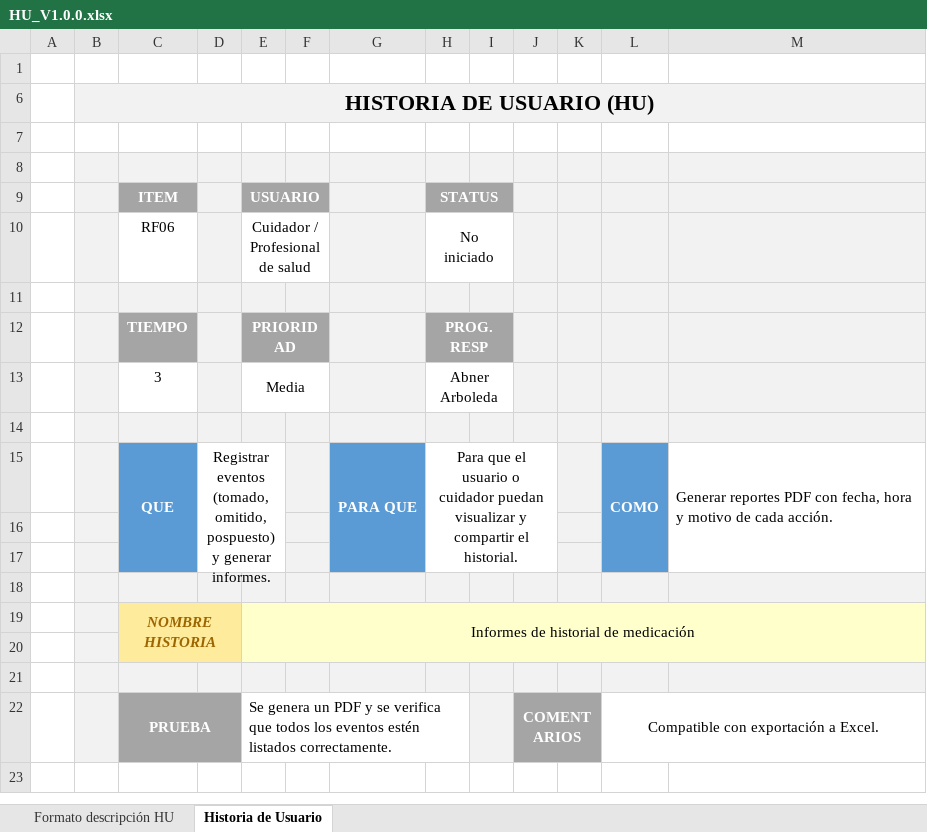
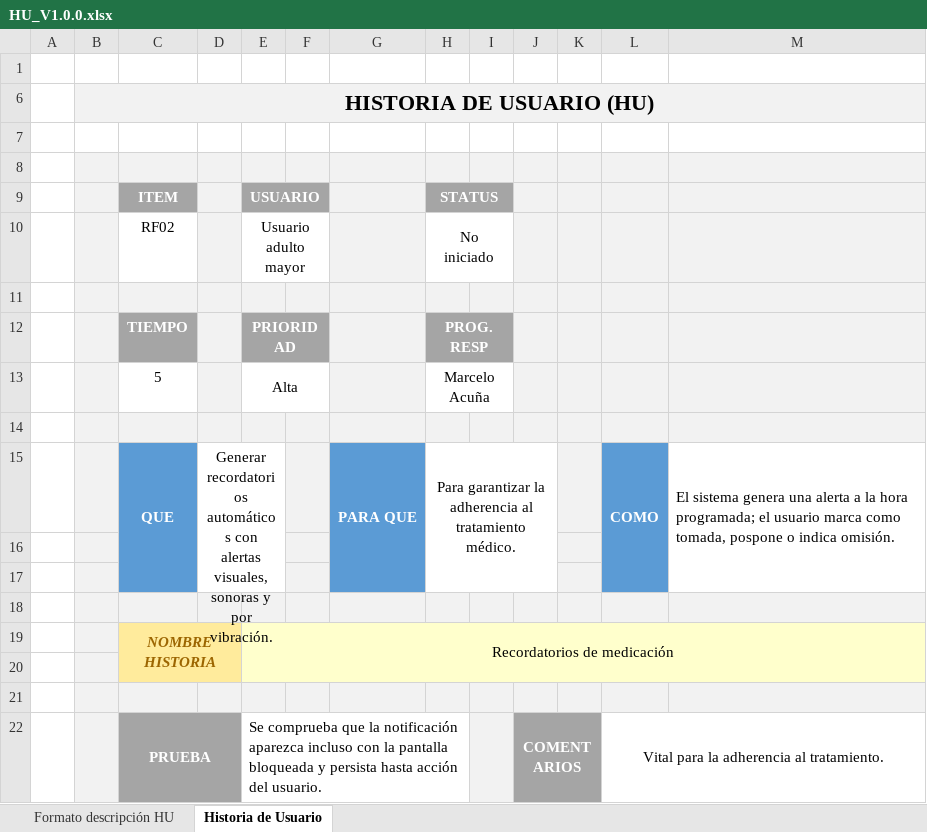
Before and after one commit to cmacuna7/27837_G1_ADS, an Excel workbook: Biblioteca de Trabajo/1. ELICITACIÓN/1.4 Historias de Usuario/HU_V1.0.0.xlsx, sheet Historia de Usuario, drawn as a sheet; values as stored, in another font and other column widths than the file's, no borders; charts and pictures and conditional formats not drawn; removed rows and columns are numbered as before the commit, all else as after; the diff names each change by its address in the sheet, - before the commit and + after, or states it on an @@ line.

```diff
--- a/Biblioteca de Trabajo/1. ELICITACIÓN/1.4 Historias de Usuario/HU_V1.0.0.xlsx (sheet Historia de Usuario)
+++ b/Biblioteca de Trabajo/1. ELICITACIÓN/1.4 Historias de Usuario/HU_V1.0.0.xlsx (sheet Historia de Usuario)
-C10 (ITEM): RF06
+C10 (ITEM): RF02
-E10 (USUARIO): Cuidador / Profesional de salud
+E10 (USUARIO): Usuario adulto mayor
-row 13:  |  | 3 |  | Media |  |  | Abner Arboleda
+row 13:  |  | 5 |  | Alta |  |  | Marcelo Acuña
-D15: Registrar eventos (tomado, omitido, pospuesto) y generar informes.
+D15: Generar recordatorios automáticos con alertas visuales, sonoras y por vibración.
-H15 (STATUS): Para que el usuario o cuidador puedan visualizar y compartir el historial.
+H15 (STATUS): Para garantizar la adherencia al tratamiento médico.
-M15: Generar reportes PDF con fecha, hora y motivo de cada acción.
+M15: El sistema genera una alerta a la hora programada; el usuario marca como tomada, pospone o indica omisión.
-E19 (USUARIO): Informes de historial de medicación
+E19 (USUARIO): Recordatorios de medicación
-E22 (USUARIO): Se genera un PDF y se verifica que todos los eventos estén listados correctamente.
+E22 (USUARIO): Se comprueba que la notificación aparezca incluso con la pantalla bloqueada y persista hasta acción del usuario.
-L22: Compatible con exportación a Excel.
+L22: Vital para la adherencia al tratamiento.
```
Also changed, not shown: sheet Formato descripción HU, formulas that keep their value, charts or pictures, Biblioteca de Trabajo/1. ELICITACIÓN/1.4 Historias de Usuario/HU_V1.0.1.xlsx, Biblioteca de Trabajo/1. ELICITACIÓN/1.4 Historias de Usuario/HU_V1.0.2.xlsx, 14 other files.
